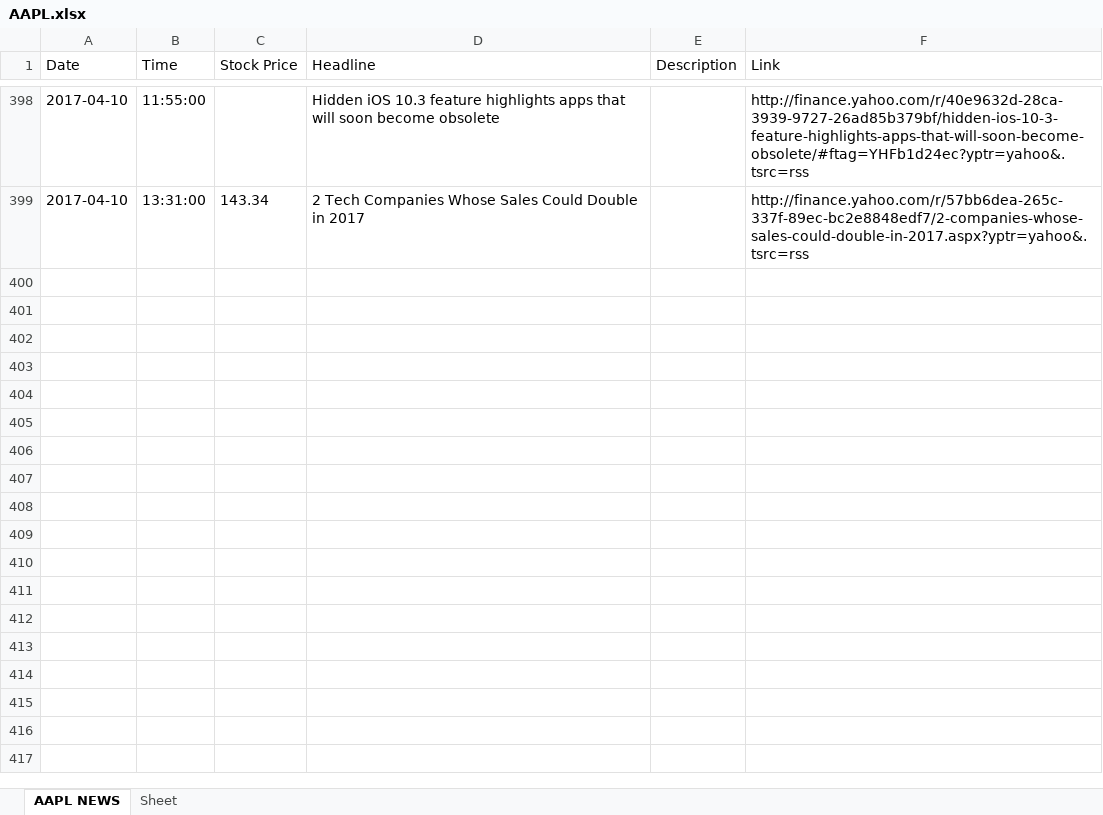
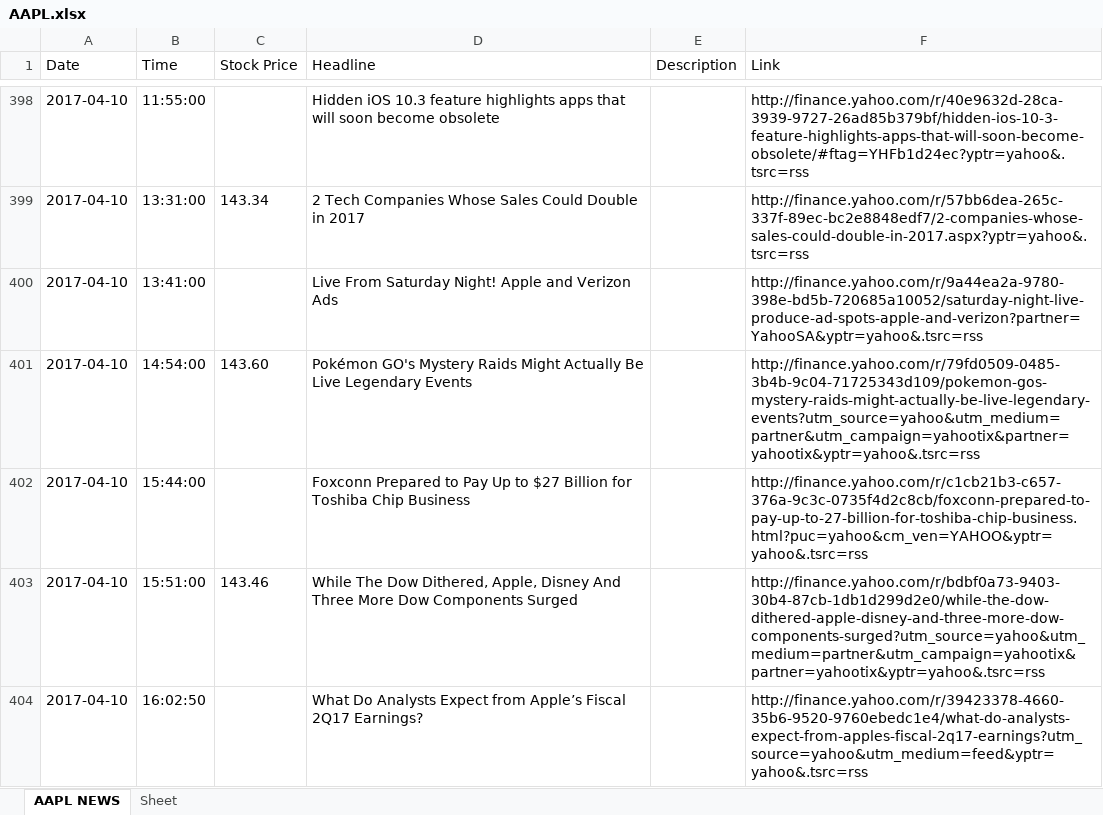
Before and after one commit to vivek252007/Documents, an Excel workbook: AAPL.xlsx, sheet AAPL NEWS, drawn as a sheet; only a part is shown, gaps mark what is left out; values as stored, in another font and other column widths than the file's, no borders; the diff covers the shown part only; the diff names each change by its address in the sheet, - before the commit and + after, or states it on an @@ line.

Commit message:
Add files via upload

```diff
--- a/AAPL.xlsx (sheet AAPL NEWS)
+++ b/AAPL.xlsx (sheet AAPL NEWS)
+row 400: 2017-04-10 | 13:41:00 |  | Live From Saturday Night! Apple and Verizon Ads |  | http://finance.yahoo.com/r/9a44ea2a-9780-398e-bd5b-720685a10052/saturday-night-live-produce-ad-spots-apple-and-verizon?partner=YahooSA&yptr=yahoo&.tsrc=rss
+row 401: 2017-04-10 | 14:54:00 | 143.60 | Pokémon GO's Mystery Raids Might Actually Be Live Legendary Events |  | http://finance.yahoo.com/r/79fd0509-0485-3b4b-9c04-71725343d109/pokemon-gos-mystery-raids-might-actually-be-live-legendary-events?utm_source=yahoo&utm_medium=partner&utm_campaign=yahootix&partner=yahootix&yptr=yahoo&.tsrc=rss
+row 402: 2017-04-10 | 15:44:00 |  | Foxconn Prepared to Pay Up to $27 Billion for Toshiba Chip Business |  | http://finance.yahoo.com/r/c1cb21b3-c657-376a-9c3c-0735f4d2c8cb/foxconn-prepared-to-pay-up-to-27-billion-for-toshiba-chip-business.html?puc=yahoo&cm_ven=YAHOO&yptr=yahoo&.tsrc=rss
+row 403: 2017-04-10 | 15:51:00 | 143.46 | While The Dow Dithered, Apple, Disney And Three More Dow Components Surged |  | http://finance.yahoo.com/r/bdbf0a73-9403-30b4-87cb-1db1d299d2e0/while-the-dow-dithered-apple-disney-and-three-more-dow-components-surged?utm_source=yahoo&utm_medium=partner&utm_campaign=yahootix&partner=yahootix&yptr=yahoo&.tsrc=rss
+row 404: 2017-04-10 | 16:02:50 |  | What Do Analysts Expect from Apple’s Fiscal 2Q17 Earnings? |  | http://finance.yahoo.com/r/39423378-4660-35b6-9520-9760ebedc1e4/what-do-analysts-expect-from-apples-fiscal-2q17-earnings?utm_source=yahoo&utm_medium=feed&yptr=yahoo&.tsrc=rss
```
Also changed, not shown: 166 added rows elsewhere in this sheet.
